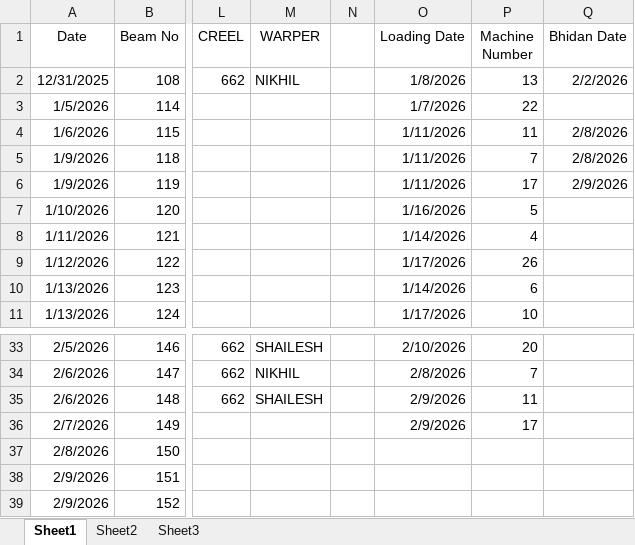
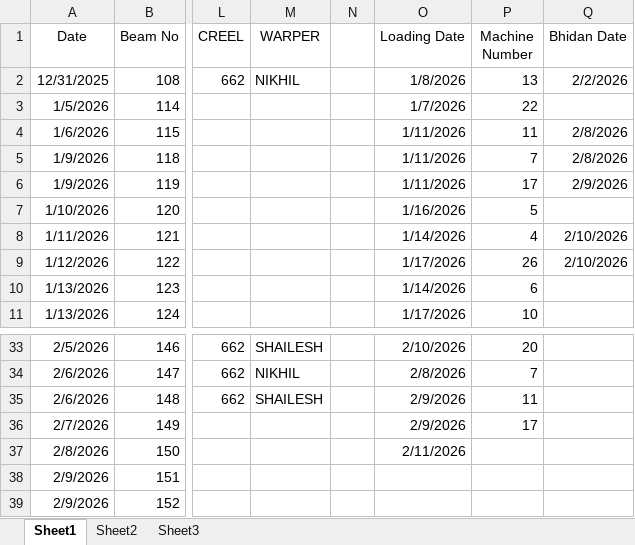
Before and after one commit to avishiki/TexWeaves, an Excel workbook: BEAM BOOK.xlsx, sheet Sheet1, drawn as a sheet; only a part is shown, gaps mark what is left out; values as stored, in another font and other column widths than the file's, no borders; the diff names each change by its address in the sheet, - before the commit and + after, or states it on an @@ line.

Commit message:
Auto-update production data

```diff
--- a/BEAM BOOK.xlsx (sheet Sheet1)
+++ b/BEAM BOOK.xlsx (sheet Sheet1)
-Q8:Q9 (Bhidan Date): (empty)
+Q8:Q9 (Bhidan Date): 2/10/2026
-O37 (Loading Date): (empty)
+O37 (Loading Date): 2/11/2026
```
Also changed, not shown: Waterjet Efficiency Shiftwise.xlsx, 1 other file.
